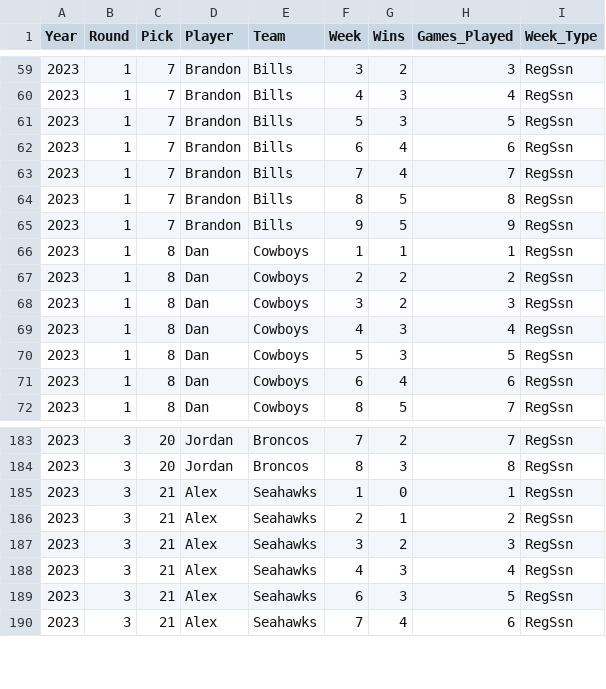
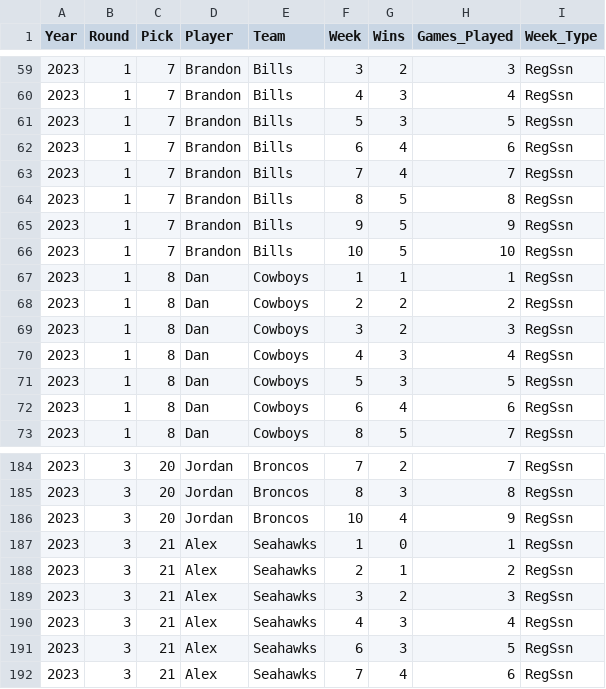
Before and after one commit to jp-wright/picks_pool_streamlit, a CSV file: data/output/2023/2023_all_games.csv, drawn as a sheet; only a part is shown, gaps mark what is left out.

Commit message:
update week 11 - 2023

```diff
--- a/data/output/2023/2023_all_games.csv
+++ b/data/output/2023/2023_all_games.csv
@@ -65,2 +65,3 @@ Year,Round,Pick,Player,Team,Week,Wins,Games_Played,Week_Type
 2023,1,7,Brandon,Bills,9,5,9,RegSsn
+2023,1,7,Brandon,Bills,10,5,10,RegSsn
 2023,1,8,Dan,Cowboys,1,1,1,RegSsn
@@ -184,2 +185,3 @@ Year,Round,Pick,Player,Team,Week,Wins,Games_Played,Week_Type
 2023,3,20,Jordan,Broncos,8,3,8,RegSsn
+2023,3,20,Jordan,Broncos,10,4,9,RegSsn
 2023,3,21,Alex,Seahawks,1,0,1,RegSsn
```
Also changed, not shown: data/output/2023/2023_WoW_wins.csv.
